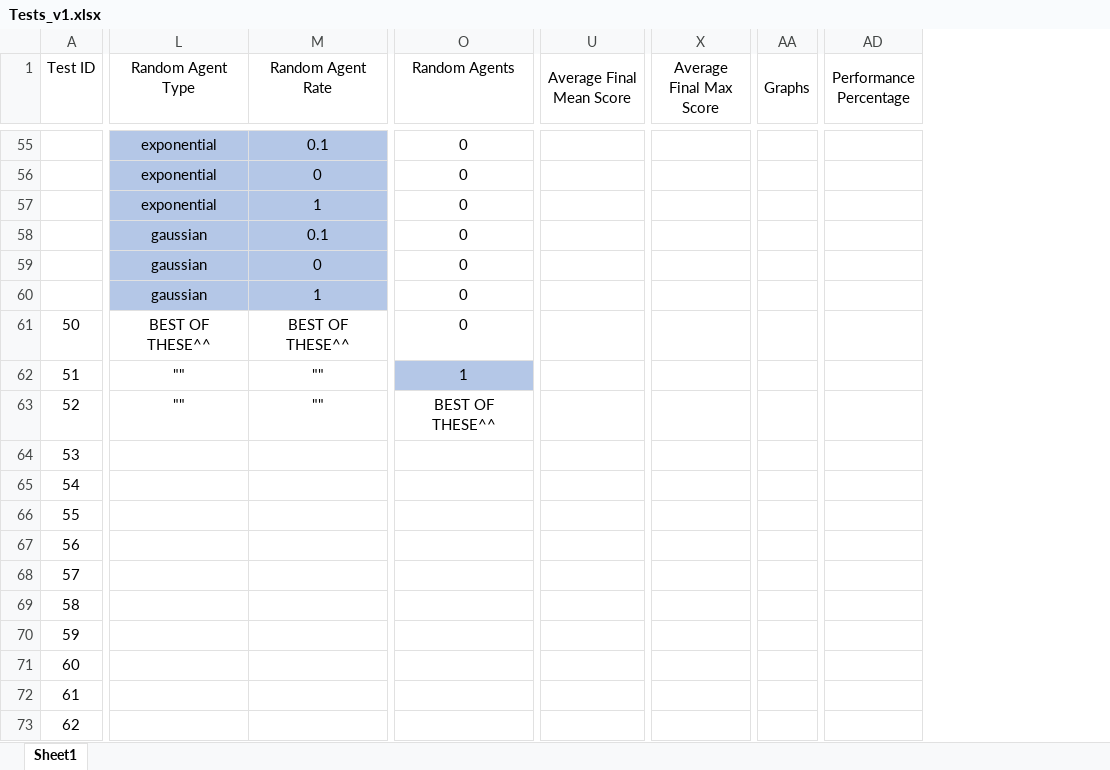
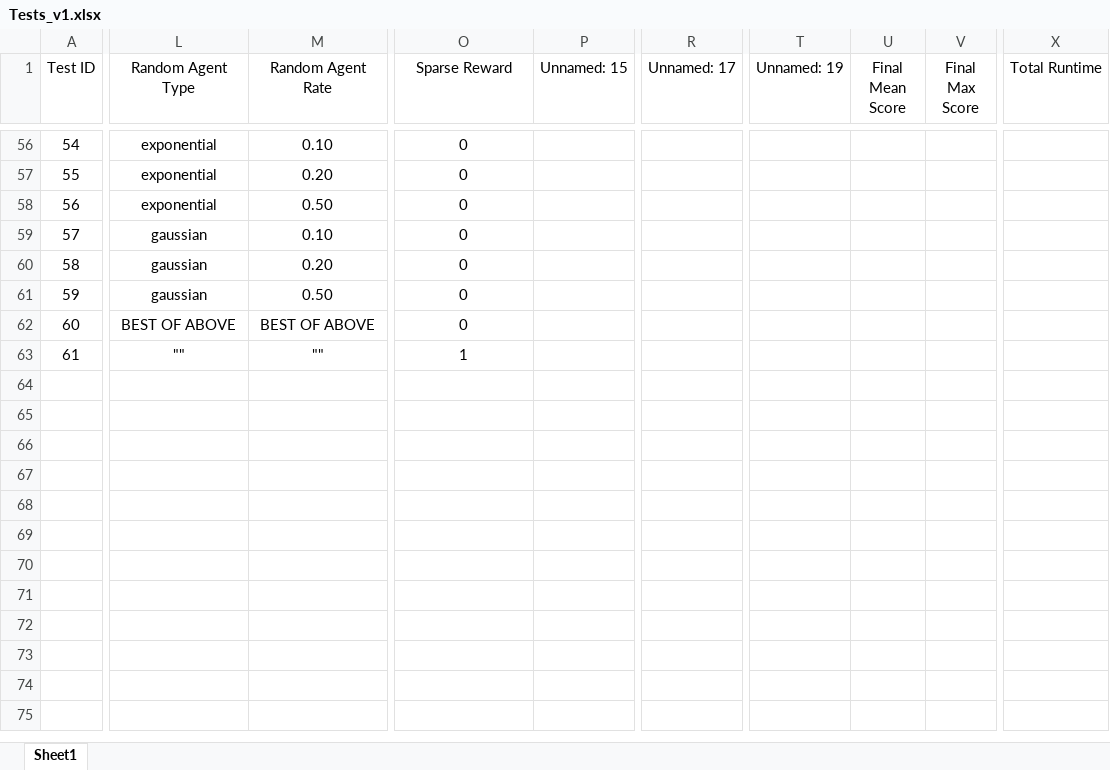
Before and after one commit to jamiebellthomas/Genetic-Algorithm, an Excel workbook: Tests_v1.xlsx, sheet Sheet1, drawn as a sheet; only a part is shown, gaps mark what is left out; values as stored, in another font and other column widths than the file's, no borders; removed rows and columns are numbered as before the commit, all else as after; rows hold the shown columns only; the diff covers the shown part only; the diff names each change by its address in the sheet, - before the commit and + after, or states it on an @@ line.

```diff
--- a/Tests_v1.xlsx (sheet Sheet1)
+++ b/Tests_v1.xlsx (sheet Sheet1)
+column P (Unnamed: 15), empty
+column R (Unnamed: 17), empty
-column U (Average Final Mean Score), empty
-column X (Average Final Max Score), empty
-column AA (Graphs), empty
-column AD (Performance Percentage), empty
+column T (Unnamed: 19), empty
+column U (Final Mean Score), empty
+column V (Final Max Score), empty
+column X (Total Runtime), empty
-O1: Random Agents
+O1: Sparse Reward
@@ column A (Test ID) renumbered between rows 39 and 63 @@
-L56:M61 fill: #B4C7E7
+L56:M61 fill: none
-M56 (Random Agent Rate): 0.1
+M56 (Random Agent Rate): 0.10
-M57 (Random Agent Rate): 0
+M57 (Random Agent Rate): 0.20
-M58 (Random Agent Rate): 1
+M58 (Random Agent Rate): 0.50
-M59 (Random Agent Rate): 0.1
+M59 (Random Agent Rate): 0.10
-M60 (Random Agent Rate): 0
+M60 (Random Agent Rate): 0.20
-M61 (Random Agent Rate): 1
+M61 (Random Agent Rate): 0.50
-L62 (Random Agent Type): BEST OF THESE^^
+L62 (Random Agent Type): BEST OF ABOVE
-M62 (Random Agent Rate): BEST OF THESE^^
+M62 (Random Agent Rate): BEST OF ABOVE
-O63 fill: #B4C7E7
+O63 fill: none
-row 63: 52 | "" | "" | BEST OF THESE^^
-row 64: 53
-row 65: 54
-row 66: 55
-row 67: 56
-row 68: 57
-row 69: 58
-row 70: 59
-row 71: 60
-row 72: 61
-row 73: 62
```
Also changed, not shown: 1 added row, 253 removed rows, 11 removed columns, 15 edited cells and cell formats elsewhere in this sheet, 2 other files.
